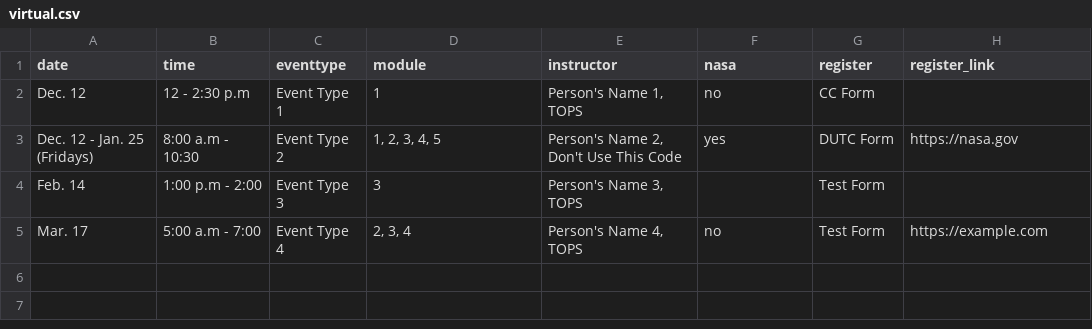
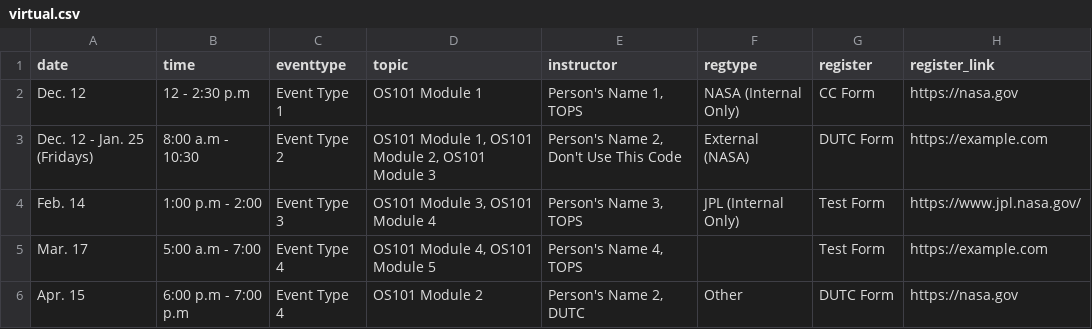
Before and after one commit to nasa/Transform-to-Open-Science, a CSV file: _data/virtual.csv, drawn as a sheet.

```diff
--- a/_data/virtual.csv
+++ b/_data/virtual.csv
@@ -1,5 +1,6 @@
-date,time,eventtype,module,instructor,nasa,register,register_link
-Dec. 12,12 - 2:30 p.m,Event Type 1,1,"Person's Name 1, TOPS",no,CC Form,
-Dec. 12 - Jan. 25 (Fridays),8:00 a.m - 10:30,Event Type 2,"1, 2, 3, 4, 5","Person's Name 2, Don't Use This Code",yes,DUTC Form,https://nasa.gov
-Feb. 14,1:00 p.m - 2:00,Event Type 3,3,"Person's Name 3, TOPS",,Test Form,
-Mar. 17,5:00 a.m - 7:00,Event Type 4,"2, 3, 4","Person's Name 4, TOPS",no,Test Form,https://example.com
+date,time,eventtype,topic,instructor,regtype,register,register_link
+Dec. 12,12 - 2:30 p.m,Event Type 1,OS101 Module 1,"Person's Name 1, TOPS",NASA (Internal Only),CC Form,https://nasa.gov
+Dec. 12 - Jan. 25 (Fridays),8:00 a.m - 10:30,Event Type 2,"OS101 Module 1, OS101 Module 2, OS101 Module 3","Person's Name 2, Don't Use This Code",External (NASA),DUTC Form,https://example.com
+Feb. 14,1:00 p.m - 2:00,Event Type 3,"OS101 Module 3, OS101 Module 4","Person's Name 3, TOPS",JPL (Internal Only),Test Form,https://www.jpl.nasa.gov/
+Mar. 17,5:00 a.m - 7:00,Event Type 4,"OS101 Module 4, OS101 Module 5","Person's Name 4, TOPS",,Test Form,https://example.com
+Apr. 15,6:00 p.m - 7:00 p.m,Event Type 4,OS101 Module 2,"Person's Name 2, DUTC",Other,DUTC Form,https://nasa.gov
```
Also changed, not shown: _data/inperson.csv, 1 other file.
